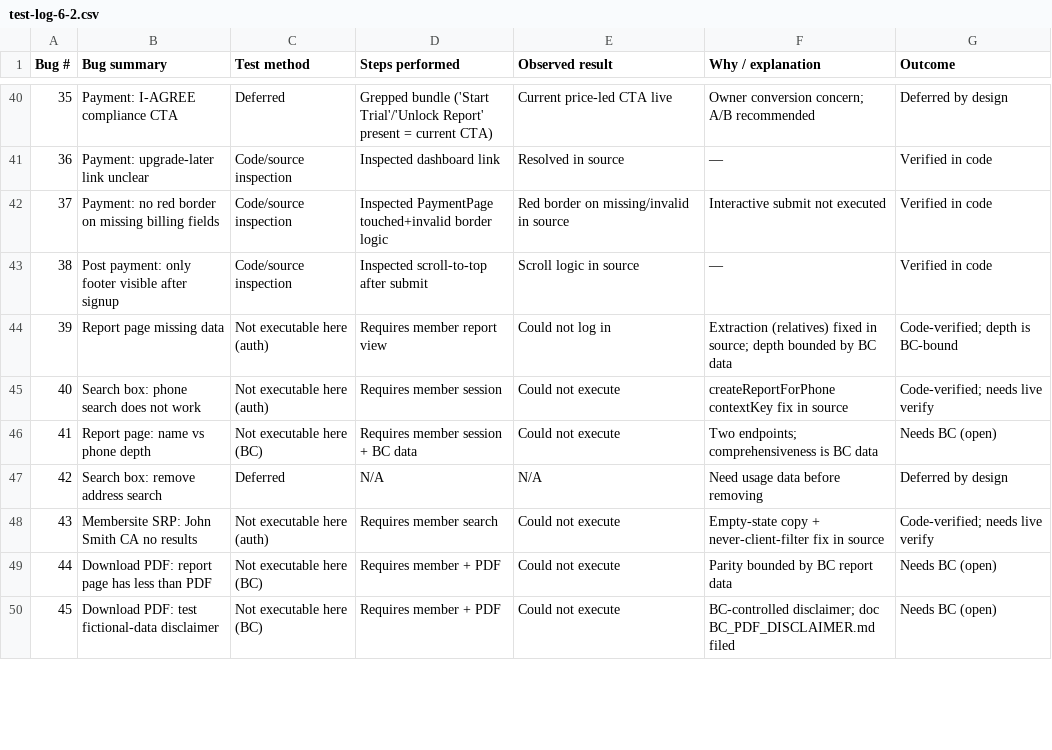
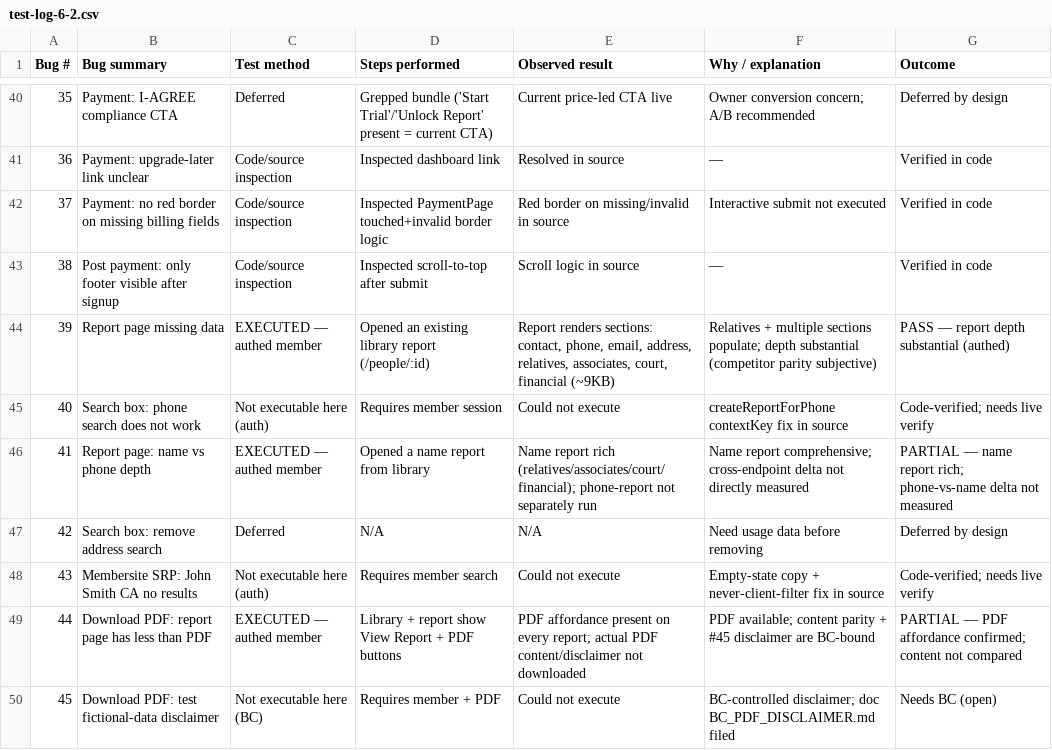
Before and after one commit to dwolfe1966/pds, a CSV file: docs/qa/test-log-6-2.csv, drawn as a sheet; only a part is shown, gaps mark what is left out; the diff covers the shown part only; the diff names each change by its address in the sheet, - before the commit and + after, or states it on an @@ line.

```diff
--- a/docs/qa/test-log-6-2.csv
+++ b/docs/qa/test-log-6-2.csv
-C44 (Test method): Not executable here (auth)
+C44 (Test method): EXECUTED — authed member
-D44 (Steps performed): Requires member report view
+D44 (Steps performed): Opened an existing library report (/people/:id)
-E44 (Observed result): Could not log in
+E44 (Observed result): Report renders sections: contact, phone, email, address, relatives, associates, court, financial (~9KB)
-F44 (Why / explanation): Extraction (relatives) fixed in source; depth bounded by BC data
+F44 (Why / explanation): Relatives + multiple sections populate; depth substantial (competitor parity subjective)
-G44 (Outcome): Code-verified; depth is BC-bound
+G44 (Outcome): PASS — report depth substantial (authed)
-C46 (Test method): Not executable here (BC)
+C46 (Test method): EXECUTED — authed member
-D46 (Steps performed): Requires member session + BC data
+D46 (Steps performed): Opened a name report from library
-E46 (Observed result): Could not execute
+E46 (Observed result): Name report rich (relatives/associates/court/financial); phone-report not separately run
-F46 (Why / explanation): Two endpoints; comprehensiveness is BC data
+F46 (Why / explanation): Name report comprehensive; cross-endpoint delta not directly measured
-G46 (Outcome): Needs BC (open)
+G46 (Outcome): PARTIAL — name report rich; phone-vs-name delta not measured
-C49 (Test method): Not executable here (BC)
+C49 (Test method): EXECUTED — authed member
-D49 (Steps performed): Requires member + PDF
+D49 (Steps performed): Library + report show View Report + PDF buttons
-E49 (Observed result): Could not execute
+E49 (Observed result): PDF affordance present on every report; actual PDF content/disclaimer not downloaded
-F49 (Why / explanation): Parity bounded by BC report data
+F49 (Why / explanation): PDF available; content parity + #45 disclaimer are BC-bound
-G49 (Outcome): Needs BC (open)
+G49 (Outcome): PARTIAL — PDF affordance confirmed; content not compared
```
Also changed, not shown: 63 edited cells elsewhere in this file, 5 other files.
